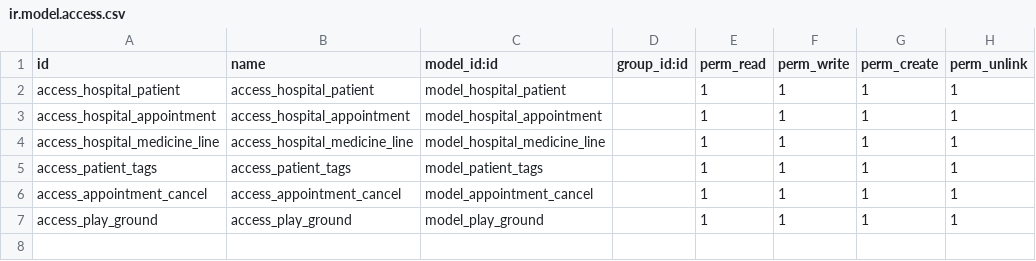
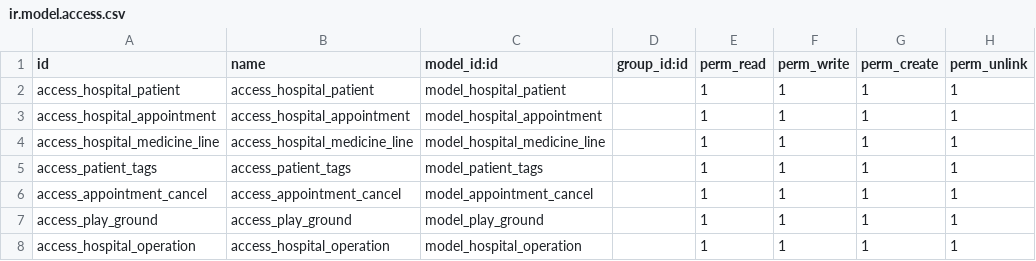
Before and after one commit to STAK0ZA/hospital-management, a CSV file: security/ir.model.access.csv, drawn as a sheet.

Commit message:
from 115 to 125- name_create_fun, hide usergroups, sum and avg widget, order attr, how to reload screen, reference fields, show alert, phone-email-url widgets, ace widget, how to add server actions

```diff
--- a/security/ir.model.access.csv
+++ b/security/ir.model.access.csv
@@ -7 +7,2 @@ access_appointment_cancel,access_appointment_cancel,model_appointment_cancel,,1,
 access_play_ground,access_play_ground,model_play_ground,,1,1,1,1
+access_hospital_operation,access_hospital_operation,model_hospital_operation,,1,1,1,1
```
Also changed, not shown: 14 other files.
